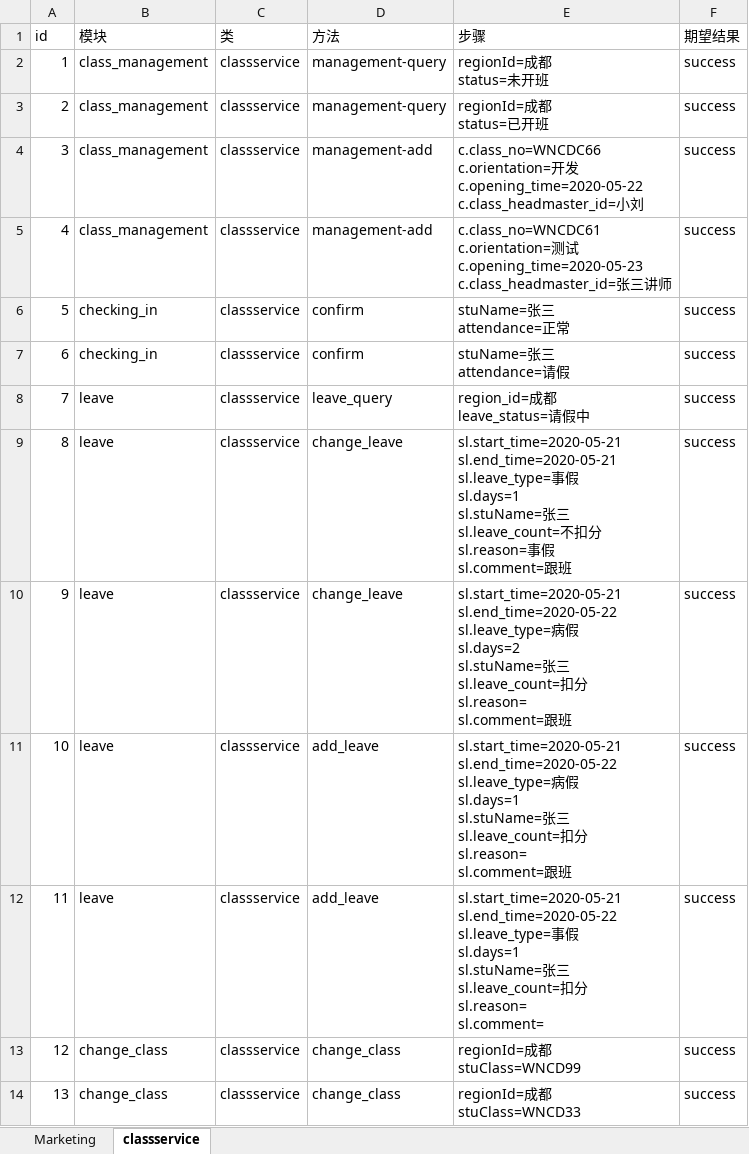
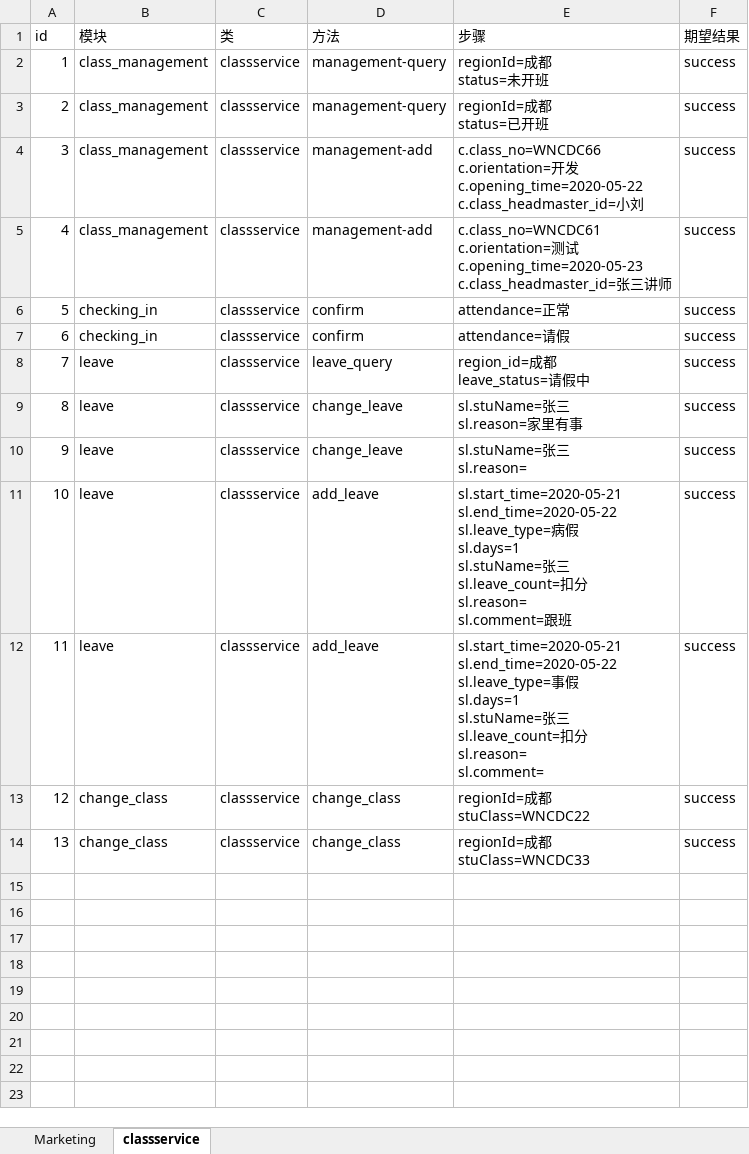
Before and after one commit to yang632/testing, an Excel workbook: data/woniuboss4.0_cases_yun.xlsx, sheet classservice, drawn as a sheet; values as stored, in another font and other column widths than the file's, no borders; ↵ is a line break in a cell; the diff names each change by its address in the sheet, - before the commit and + after, or states it on an @@ line.

```diff
--- a/data/woniuboss4.0_cases_yun.xlsx (sheet classservice)
+++ b/data/woniuboss4.0_cases_yun.xlsx (sheet classservice)
-E6 (步骤): stuName=张三 ↵ attendance=正常
+E6 (步骤): attendance=正常
-E7 (步骤): stuName=张三 ↵ attendance=请假
+E7 (步骤): attendance=请假
-E9 (步骤): sl.start_time=2020-05-21 ↵ sl.end_time=2020-05-21 ↵ sl.leave_type=事假 ↵ sl.days=1 ↵ sl.stuName=张三 ↵ sl.leave_count=不扣分 ↵ sl.reason=事假 ↵ sl.comment=跟班
+E9 (步骤): sl.stuName=张三 ↵ sl.reason=家里有事
-E10 (步骤): sl.start_time=2020-05-21 ↵ sl.end_time=2020-05-22 ↵ sl.leave_type=病假 ↵ sl.days=2 ↵ sl.stuName=张三 ↵ sl.leave_count=扣分 ↵ sl.reason= ↵ sl.comment=跟班
+E10 (步骤): sl.stuName=张三 ↵ sl.reason=
-E13 (步骤): regionId=成都 ↵ stuClass=WNCD99
+E13 (步骤): regionId=成都 ↵ stuClass=WNCDC22
-E14 (步骤): regionId=成都 ↵ stuClass=WNCD33
+E14 (步骤): regionId=成都 ↵ stuClass=WNCDC33
```
Also changed, not shown: 6 other files.
